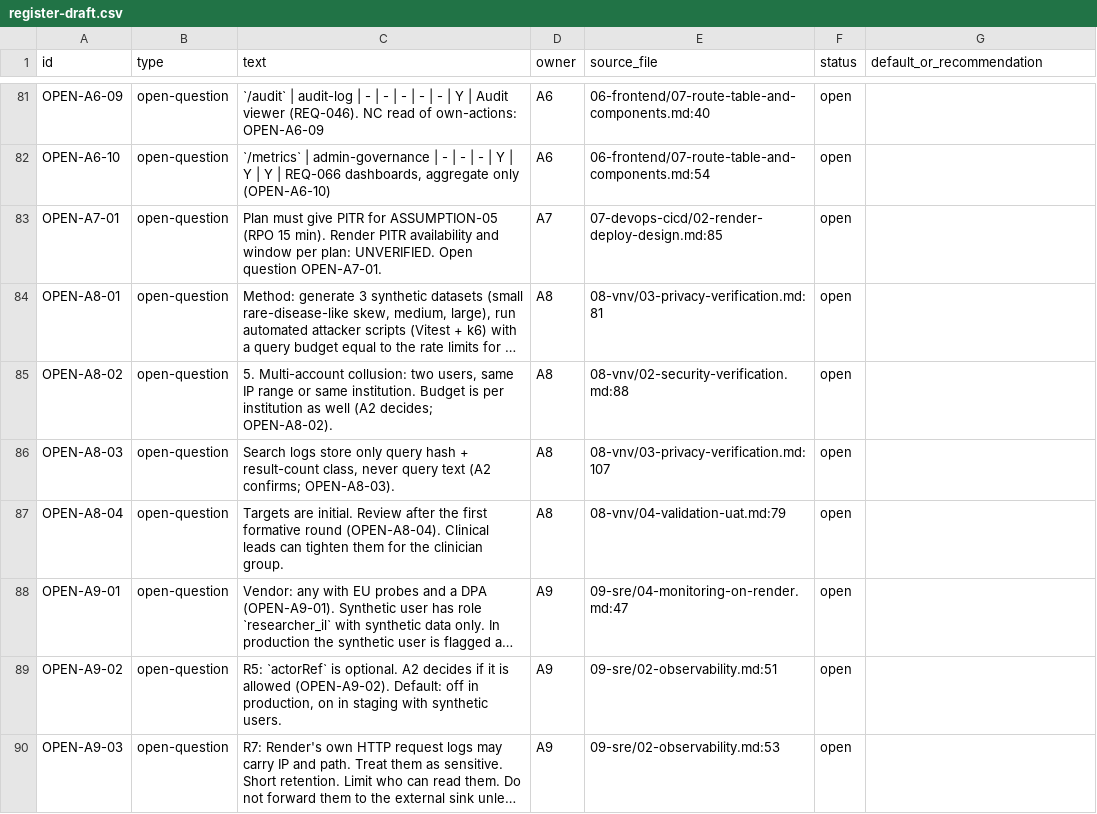
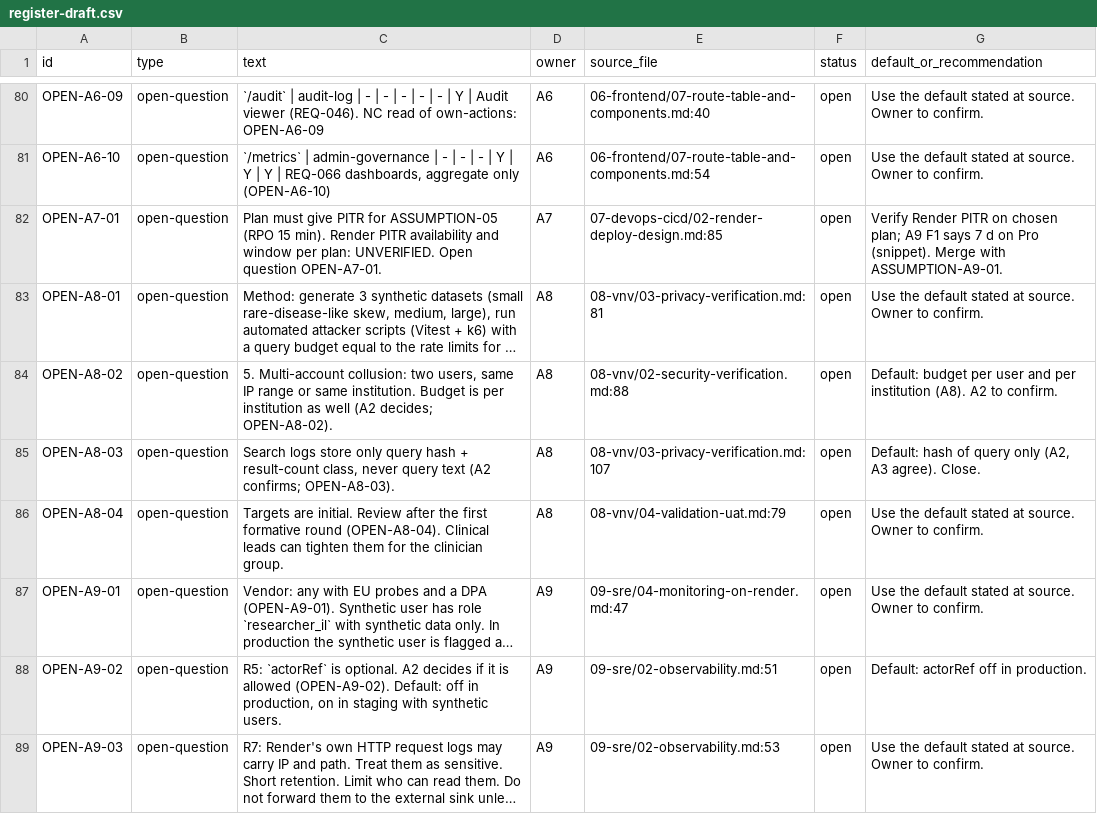
Before and after one commit to johnny882020/ARI-PST, a CSV file: plan/10-review/register-draft.csv, drawn as a sheet; only a part is shown, gaps mark what is left out; long unchanged cells end in …; addresses are those after the commit; the diff covers the shown part only; the diff names each change by its address in the sheet, - before the commit and + after, or states it on an @@ line.

```diff
--- a/plan/10-review/register-draft.csv
+++ b/plan/10-review/register-draft.csv
-G80:G81 (default_or_recommendation): (empty)
+G80:G81 (default_or_recommendation): Use the default stated at source. Owner to confirm.
-G82 (default_or_recommendation): (empty)
+G82 (default_or_recommendation): Verify Render PITR on chosen plan; A9 F1 says 7 d on Pro (snippet). Merge with ASSUMPTION-A9-01.
-G83 (default_or_recommendation): (empty)
+G83 (default_or_recommendation): Use the default stated at source. Owner to confirm.
-G84 (default_or_recommendation): (empty)
+G84 (default_or_recommendation): Default: budget per user and per institution (A8). A2 to confirm.
-G85 (default_or_recommendation): (empty)
+G85 (default_or_recommendation): Default: hash of query only (A2, A3 agree). Close.
-G86:G87 (default_or_recommendation): (empty)
+G86:G87 (default_or_recommendation): Use the default stated at source. Owner to confirm.
-G88 (default_or_recommendation): (empty)
+G88 (default_or_recommendation): Default: actorRef off in production.
-G89 (default_or_recommendation): (empty)
+G89 (default_or_recommendation): Use the default stated at source. Owner to confirm.
```
Also changed, not shown: 4 added rows, 1 removed row and 65 edited cells elsewhere in this file, 5 other files.
